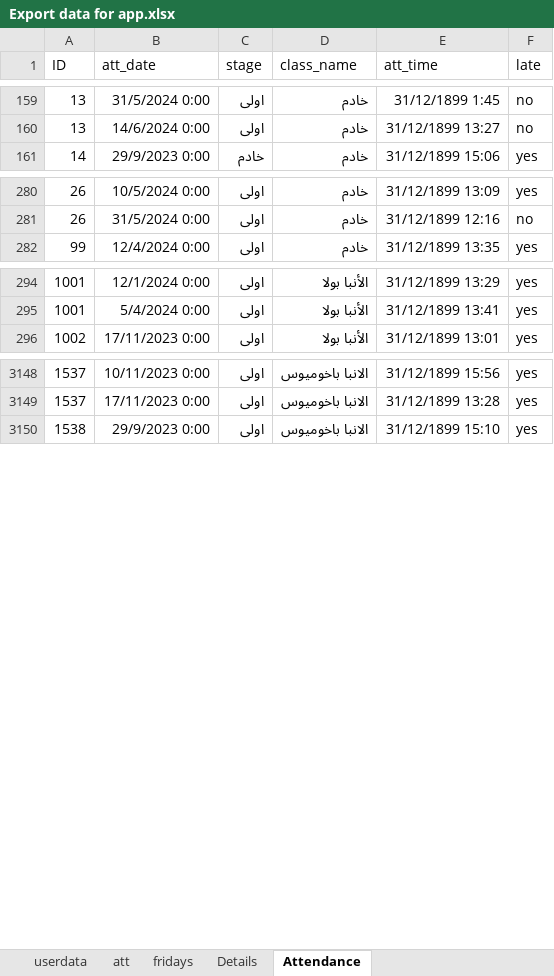
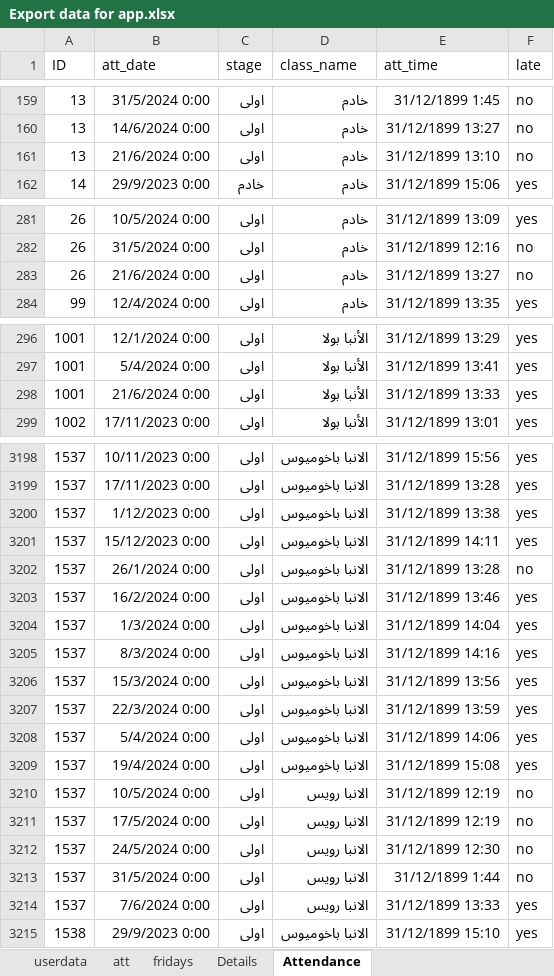
Before and after one commit to ELsa7er0/preparatory, an Excel workbook: New folder/Export data for app.xlsx, sheet Attendance, drawn as a sheet; only a part is shown, gaps mark what is left out; values as stored, in another font and other column widths than the file's, no borders; table styles not drawn; the diff covers the shown part only; the diff names each change by its address in the sheet, - before the commit and + after, or states it on an @@ line.

```diff
--- a/New folder/Export data for app.xlsx (sheet Attendance)
+++ b/New folder/Export data for app.xlsx (sheet Attendance)
+row 161: 13 | 21/6/2024 0:00 | اولى | خادم | 31/12/1899 13:10 | no
+row 283: 26 | 21/6/2024 0:00 | اولى | خادم | 31/12/1899 13:27 | no
+row 298: 1001 | 21/6/2024 0:00 | اولى | الأنبا بولا | 31/12/1899 13:33 | yes
+row 3200: 1537 | 1/12/2023 0:00 | اولى | الانبا باخوميوس | 31/12/1899 13:38 | yes
+row 3201: 1537 | 15/12/2023 0:00 | اولى | الانبا باخوميوس | 31/12/1899 14:11 | yes
+row 3202: 1537 | 26/1/2024 0:00 | اولى | الانبا باخوميوس | 31/12/1899 13:28 | no
+row 3203: 1537 | 16/2/2024 0:00 | اولى | الانبا باخوميوس | 31/12/1899 13:46 | yes
+row 3204: 1537 | 1/3/2024 0:00 | اولى | الانبا باخوميوس | 31/12/1899 14:04 | yes
+row 3205: 1537 | 8/3/2024 0:00 | اولى | الانبا باخوميوس | 31/12/1899 14:16 | yes
+row 3206: 1537 | 15/3/2024 0:00 | اولى | الانبا باخوميوس | 31/12/1899 13:56 | yes
+row 3207: 1537 | 22/3/2024 0:00 | اولى | الانبا باخوميوس | 31/12/1899 13:59 | yes
+row 3208: 1537 | 5/4/2024 0:00 | اولى | الانبا باخوميوس | 31/12/1899 14:06 | yes
+row 3209: 1537 | 19/4/2024 0:00 | اولى | الانبا باخوميوس | 31/12/1899 15:08 | yes
+row 3210: 1537 | 10/5/2024 0:00 | اولى | الانبا رويس | 31/12/1899 12:19 | no
+row 3211: 1537 | 17/5/2024 0:00 | اولى | الانبا رويس | 31/12/1899 12:19 | no
+row 3212: 1537 | 24/5/2024 0:00 | اولى | الانبا رويس | 31/12/1899 12:30 | no
+row 3213: 1537 | 31/5/2024 0:00 | اولى | الانبا رويس | 31/12/1899 1:44 | no
+row 3214: 1537 | 7/6/2024 0:00 | اولى | الانبا رويس | 31/12/1899 13:33 | yes
```
Also changed, not shown: 66 added rows, 14 removed rows and 3 edited cells elsewhere in this sheet, sheet att, sheet fridays, formulas that keep their value, 5 other files.
